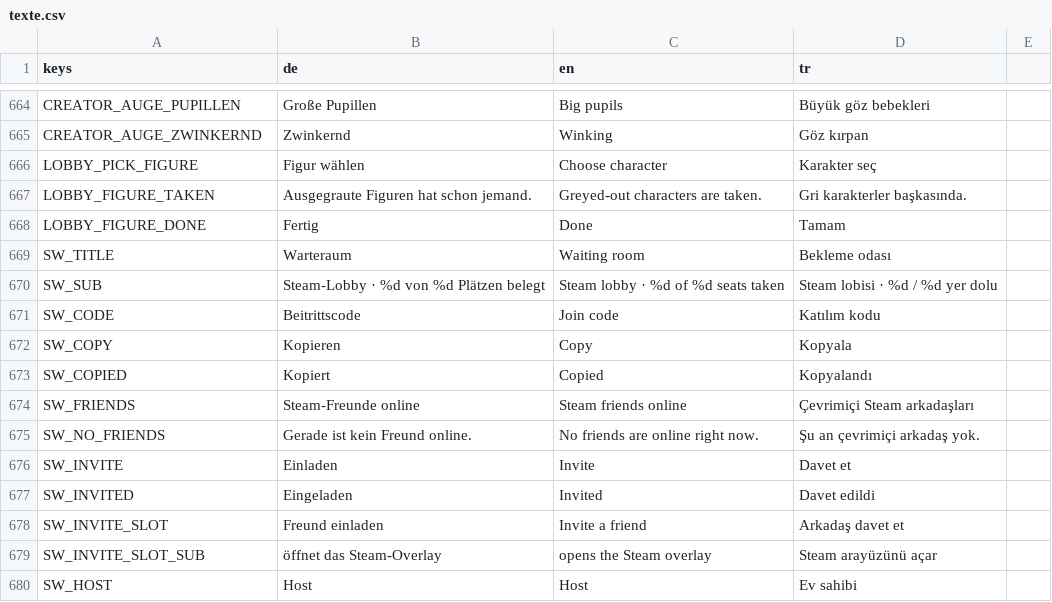
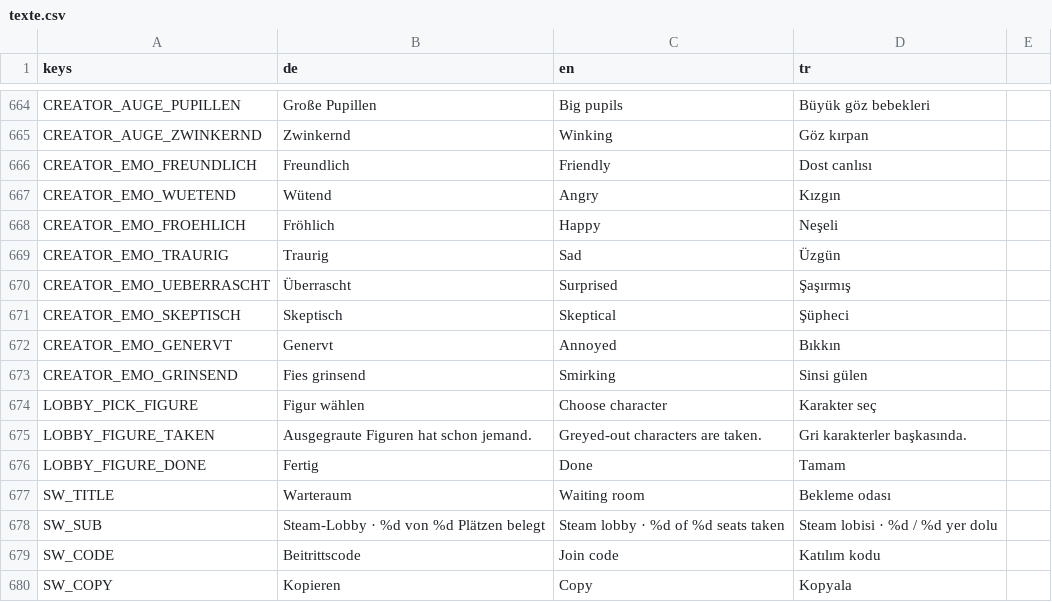
Before and after one commit to sysexperts/oktoberfest, a CSV file: locale/texte.csv, drawn as a sheet; only a part is shown, gaps mark what is left out; the shorter side is filled out with more unchanged rows; the diff names each change by its address in the sheet, - before the commit and + after, or states it on an @@ line.

```diff
--- a/locale/texte.csv
+++ b/locale/texte.csv
+row 666: CREATOR_EMO_FREUNDLICH | Freundlich | Friendly | Dost canlısı
+row 667: CREATOR_EMO_WUETEND | Wütend | Angry | Kızgın
+row 668: CREATOR_EMO_FROEHLICH | Fröhlich | Happy | Neşeli
+row 669: CREATOR_EMO_TRAURIG | Traurig | Sad | Üzgün
+row 670: CREATOR_EMO_UEBERRASCHT | Überrascht | Surprised | Şaşırmış
+row 671: CREATOR_EMO_SKEPTISCH | Skeptisch | Skeptical | Şüpheci
+row 672: CREATOR_EMO_GENERVT | Genervt | Annoyed | Bıkkın
+row 673: CREATOR_EMO_GRINSEND | Fies grinsend | Smirking | Sinsi gülen
```
Also changed, not shown: 34 other files.
